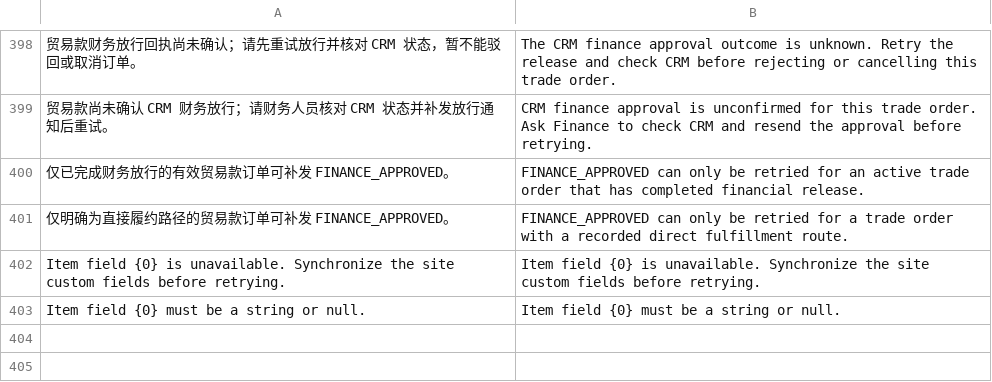
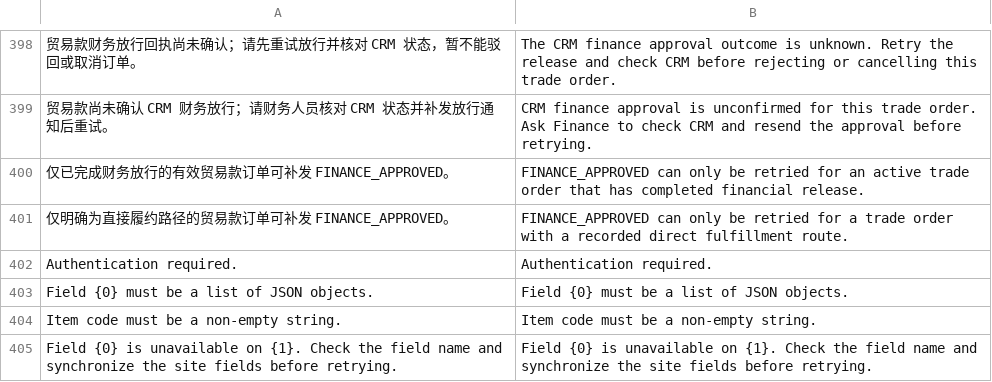
Before and after one commit to yueweiit/deeplinkerp-crm_integration, a CSV file: crm_integration/translations/en.csv, drawn as a sheet; only a part is shown, gaps mark what is left out; removed rows and columns are numbered as before the commit, all else as after; the diff names each change by its address in the sheet, - before the commit and + after, or states it on an @@ line.

```diff
--- a/crm_integration/translations/en.csv
+++ b/crm_integration/translations/en.csv
-row 402: Item field {0} is unavailable. Synchronize the site custom fields before retrying. | Item field {0} is unavailable. Synchronize the site custom fields before retrying.
-row 403: Item field {0} must be a string or null. | Item field {0} must be a string or null.
+row 402: Authentication required. | Authentication required.
+row 403: Field {0} must be a list of JSON objects. | Field {0} must be a list of JSON objects.
+row 404: Item code must be a non-empty string. | Item code must be a non-empty string.
+row 405: Field {0} is unavailable on {1}. Check the field name and synchronize the site fields before retrying. | Field {0} is unavailable on {1}. Check the field name and synchronize the site fields before retrying.
```
Also changed, not shown: crm_integration/translations/es.csv, crm_integration/translations/zh.csv, 2 other files.
